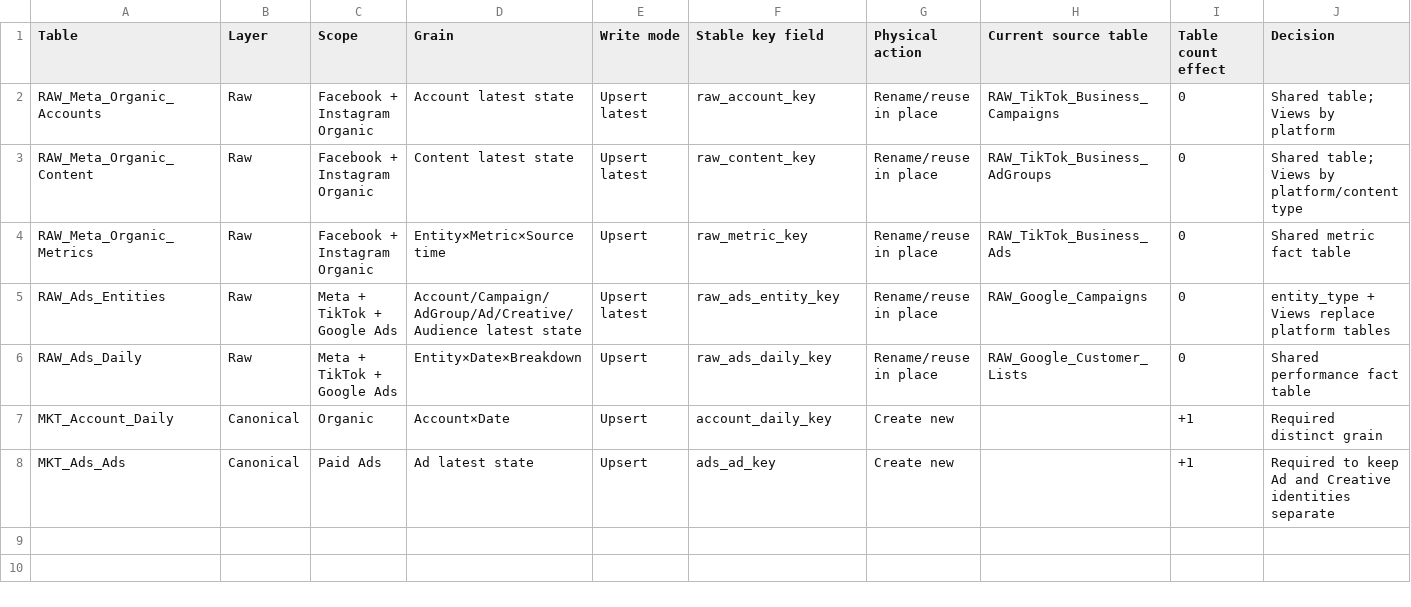
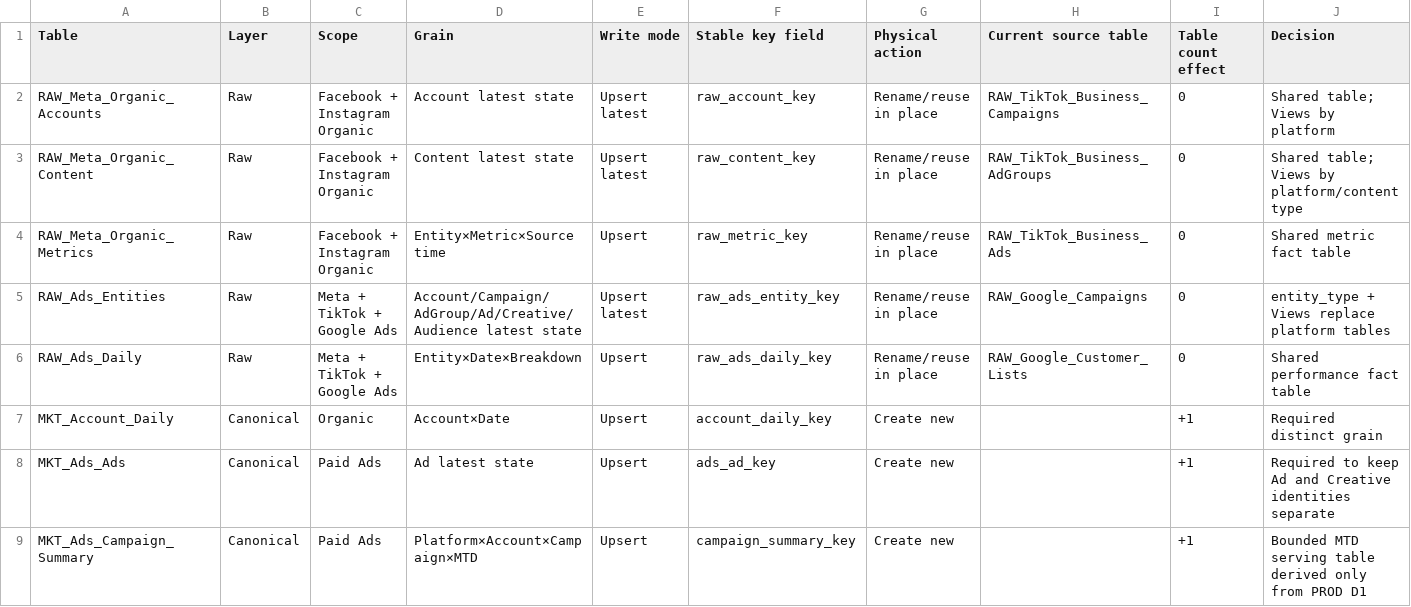
Before and after one commit to kasinpod-40/social-marketing-integration, a CSV file: docs/shared-table-blueprint-v0.12.1/table-inventory.csv, drawn as a sheet; the diff names each change by its address in the sheet, - before the commit and + after, or states it on an @@ line.

```diff
--- a/docs/shared-table-blueprint-v0.12.1/table-inventory.csv
+++ b/docs/shared-table-blueprint-v0.12.1/table-inventory.csv
+row 9: MKT_Ads_Campaign_Summary | Canonical | Paid Ads | Platform×Account×Campaign×MTD | Upsert | campaign_summary_key | Create new |  | +1 | Bounded MTD serving table derived only from PROD D1
```
Also changed, not shown: docs/shared-table-blueprint-v0.12.1/fields.csv, docs/shared-table-blueprint-v0.12.1/migration-map.csv, 22 other files.
